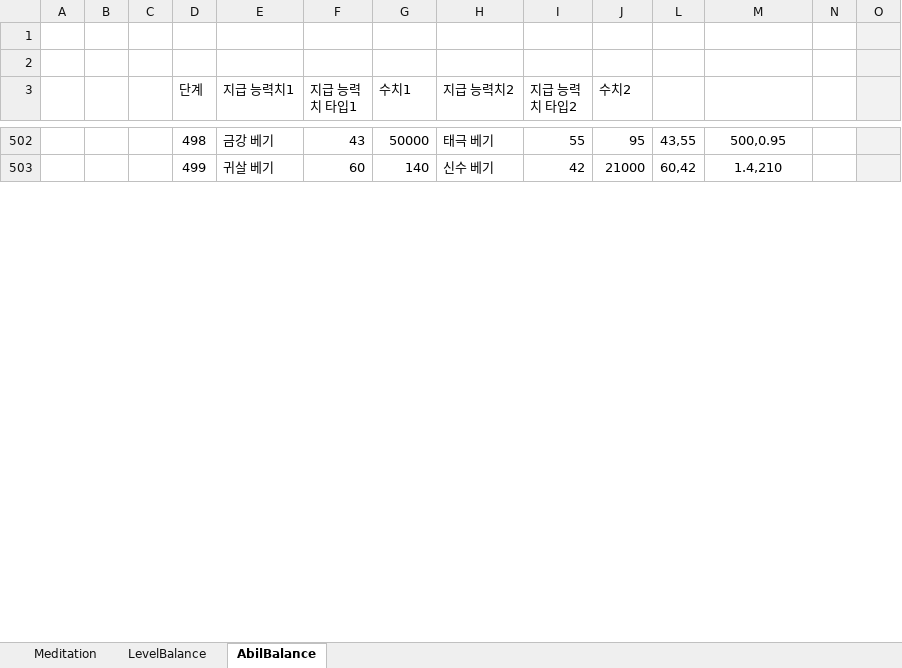
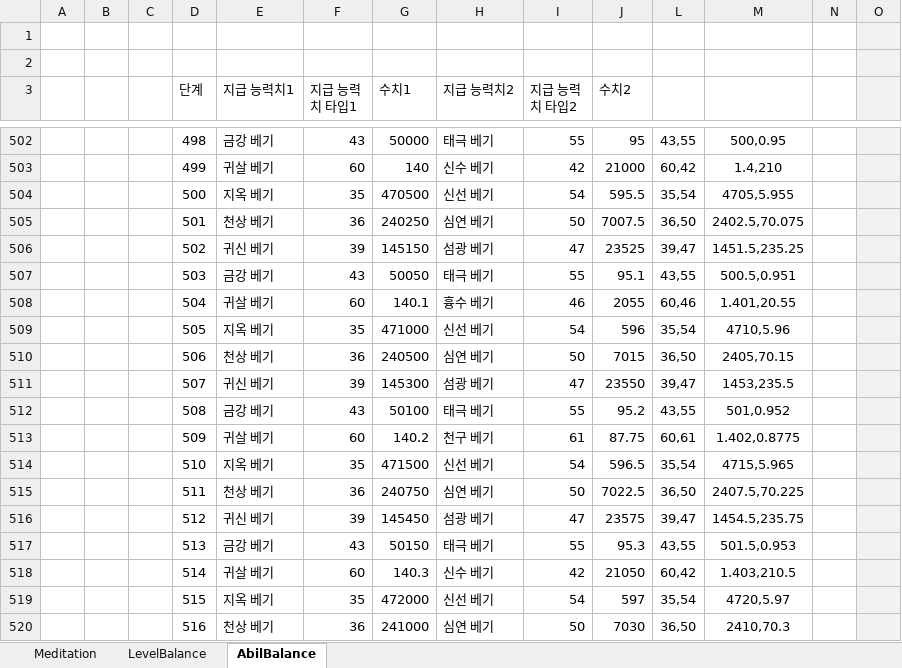
Before and after one commit to wer3799/Yosaki, an Excel workbook: Assets/06.Table/Meditation.xlsx, sheet AbilBalance, drawn as a sheet; only a part is shown, gaps mark what is left out; values as stored, in another font and other column widths than the file's, no borders; conditional formats not drawn; rows hold the shown columns only; the diff covers the shown part only; the diff names each change by its address in the sheet, - before the commit and + after, or states it on an @@ line.

```diff
--- a/Assets/06.Table/Meditation.xlsx (sheet AbilBalance)
+++ b/Assets/06.Table/Meditation.xlsx (sheet AbilBalance)
+row 504:  |  |  | 500 | 지옥 베기 | 35 | 470500 | 신선 베기 | 54 | 595.5 | 35,54 | 4705,5.955
+row 505:  |  |  | 501 | 천상 베기 | 36 | 240250 | 심연 베기 | 50 | 7007.5 | 36,50 | 2402.5,70.075
+row 506:  |  |  | 502 | 귀신 베기 | 39 | 145150 | 섬광 베기 | 47 | 23525 | 39,47 | 1451.5,235.25
+row 507:  |  |  | 503 | 금강 베기 | 43 | 50050 | 태극 베기 | 55 | 95.1 | 43,55 | 500.5,0.951
+row 508:  |  |  | 504 | 귀살 베기 | 60 | 140.1 | 흉수 베기 | 46 | 2055 | 60,46 | 1.401,20.55
+row 509:  |  |  | 505 | 지옥 베기 | 35 | 471000 | 신선 베기 | 54 | 596 | 35,54 | 4710,5.96
+row 510:  |  |  | 506 | 천상 베기 | 36 | 240500 | 심연 베기 | 50 | 7015 | 36,50 | 2405,70.15
+row 511:  |  |  | 507 | 귀신 베기 | 39 | 145300 | 섬광 베기 | 47 | 23550 | 39,47 | 1453,235.5
+row 512:  |  |  | 508 | 금강 베기 | 43 | 50100 | 태극 베기 | 55 | 95.2 | 43,55 | 501,0.952
+row 513:  |  |  | 509 | 귀살 베기 | 60 | 140.2 | 천구 베기 | 61 | 87.75 | 60,61 | 1.402,0.8775
+row 514:  |  |  | 510 | 지옥 베기 | 35 | 471500 | 신선 베기 | 54 | 596.5 | 35,54 | 4715,5.965
+row 515:  |  |  | 511 | 천상 베기 | 36 | 240750 | 심연 베기 | 50 | 7022.5 | 36,50 | 2407.5,70.225
+row 516:  |  |  | 512 | 귀신 베기 | 39 | 145450 | 섬광 베기 | 47 | 23575 | 39,47 | 1454.5,235.75
+row 517:  |  |  | 513 | 금강 베기 | 43 | 50150 | 태극 베기 | 55 | 95.3 | 43,55 | 501.5,0.953
+row 518:  |  |  | 514 | 귀살 베기 | 60 | 140.3 | 신수 베기 | 42 | 21050 | 60,42 | 1.403,210.5
+row 519:  |  |  | 515 | 지옥 베기 | 35 | 472000 | 신선 베기 | 54 | 597 | 35,54 | 4720,5.97
+row 520:  |  |  | 516 | 천상 베기 | 36 | 241000 | 심연 베기 | 50 | 7030 | 36,50 | 2410,70.3
```
Also changed, not shown: 132 added rows and 25 edited cells elsewhere in this sheet, sheet LevelBalance, sheet Meditation, formulas that keep their value, hidden cells, Assets/06.Table/DayOfWeekDungeon.xlsx, Assets/06.Table/RelicSpecial.xlsx, 35 other files.
